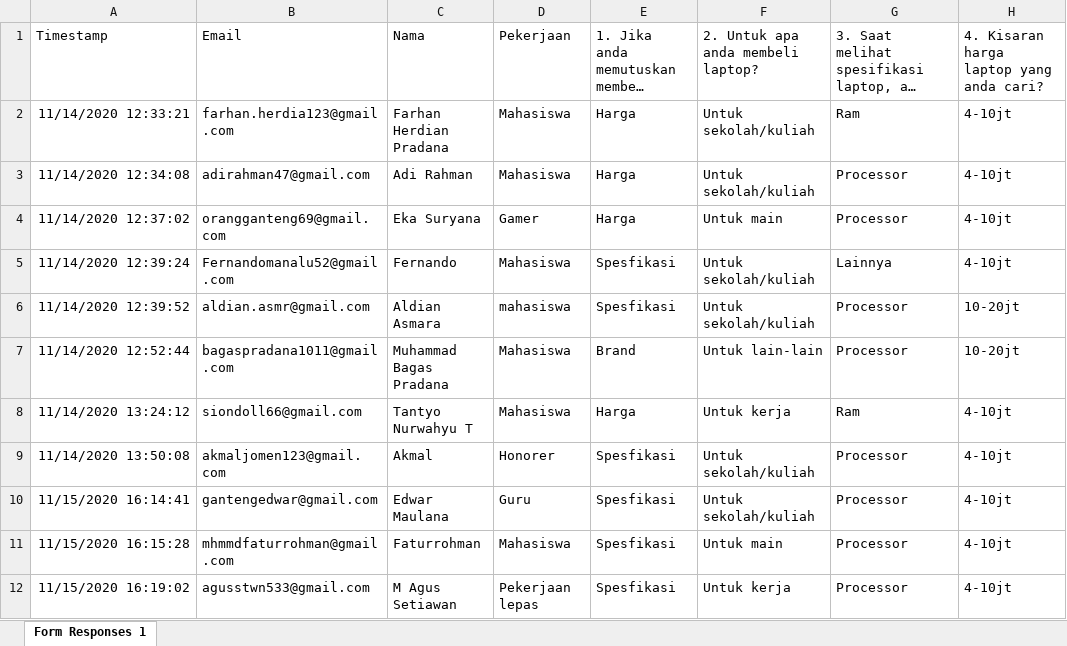
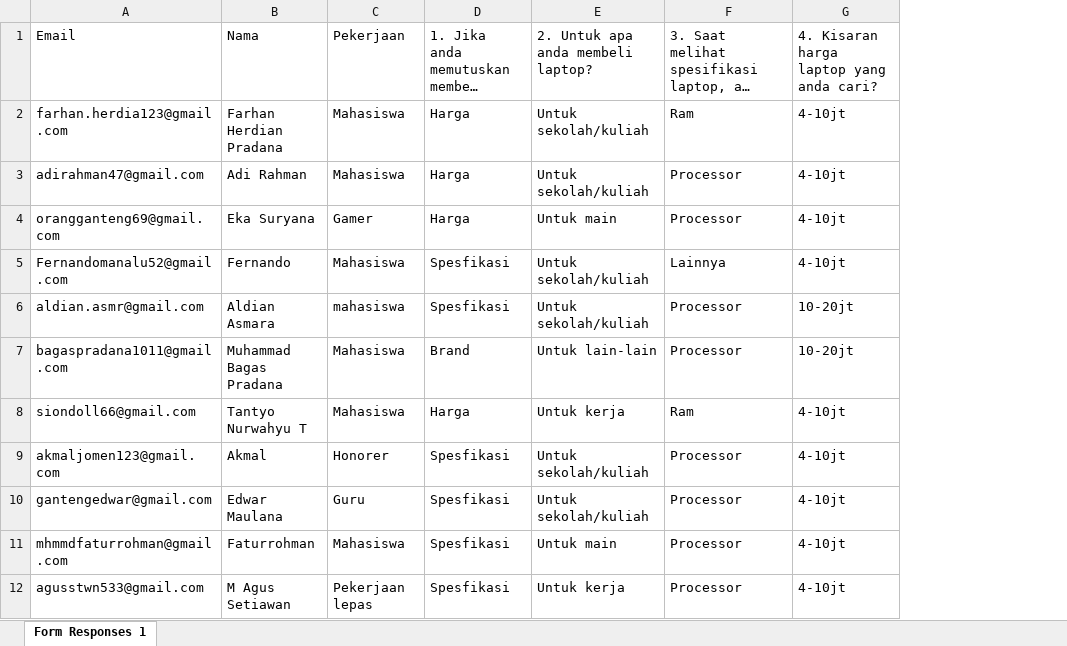
Before and after one commit to mushabui/FYI_Tech, an Excel workbook: Report Phase 1/Kuisioner FYI Tech (Responses).xlsx, sheet Form Responses 1, drawn as a sheet; only a part is shown; long unchanged cells end in …; values as stored, in another font and other column widths than the file's, no borders; charts and pictures not drawn; the diff names each change by its address in the sheet, - before the commit and + after, or states it on an @@ line.

Commit message:
Add files via upload

```diff
--- a/Report Phase 1/Kuisioner FYI Tech (Responses).xlsx (sheet Form Responses 1)
+++ b/Report Phase 1/Kuisioner FYI Tech (Responses).xlsx (sheet Form Responses 1)
-column A, rows 1-12: Timestamp | 11/14/2020 12:33:21 | 11/14/2020 12:34:08 | 11/14/2020 12:37:02 | 11/14/2020 12:39:24 | 11/14/2020 12:39:52 | 11/14/2020 12:52:44 | 11/14/2020 13:24:12 | 11/14/2020 13:50:08 | 11/15/2020 16:14:41 | 11/15/2020 16:15:28 | 11/15/2020 16:19:02
```
Also changed, not shown: charts or pictures.
